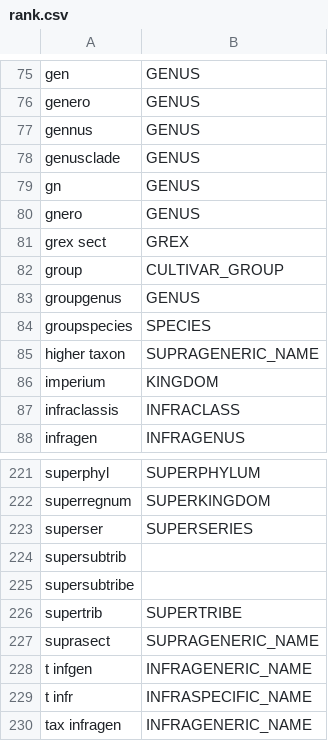
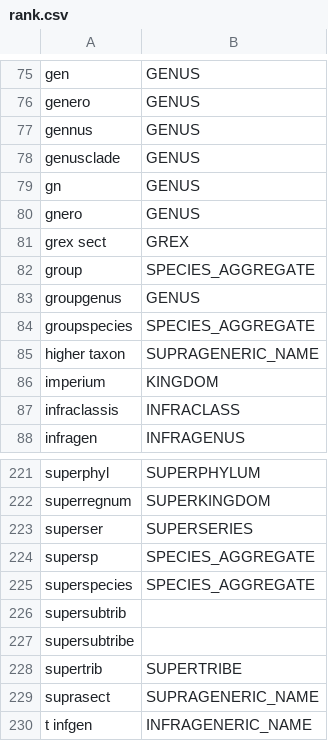
Before and after one commit to CatalogueOfLife/backend, a CSV file: colplus-parser/src/main/resources/parser/dicts/rank.csv, drawn as a sheet; only a part is shown, gaps mark what is left out; the shorter side is filled out with more unchanged rows.

Commit message:
Interpret species group as aggregate

```diff
--- a/colplus-parser/src/main/resources/parser/dicts/rank.csv
+++ b/colplus-parser/src/main/resources/parser/dicts/rank.csv
@@ -81,5 +81,5 @@ gnero,GENUS
 grex sect,GREX
-group,CULTIVAR_GROUP
+group,SPECIES_AGGREGATE
 groupgenus,GENUS
-groupspecies,SPECIES
+groupspecies,SPECIES_AGGREGATE
 higher taxon,SUPRAGENERIC_NAME
@@ -223,2 +223,4 @@ superregnum,SUPERKINGDOM
 superser,SUPERSERIES
+supersp,SPECIES_AGGREGATE
+superspecies,SPECIES_AGGREGATE
 supersubtrib
```
